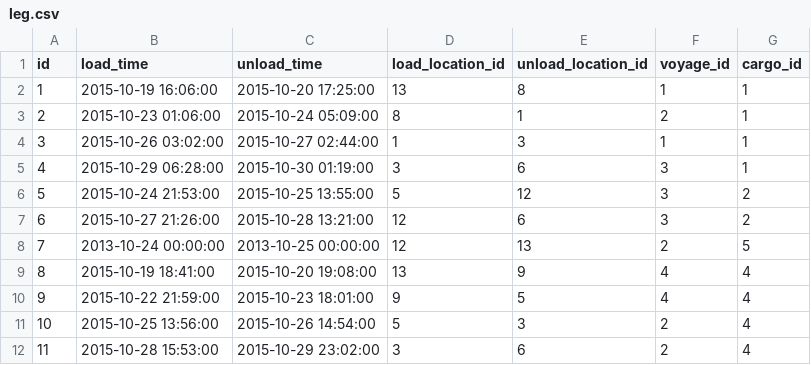
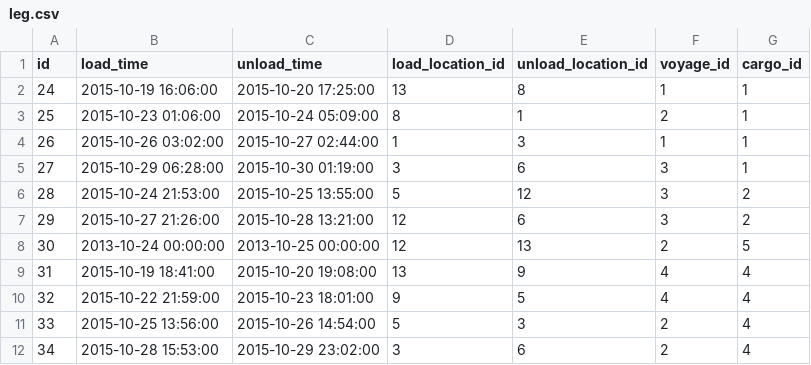
Before and after one commit to cookdev/tracker, a CSV file: cargo-tracker/src/main/resources/db/changelog/leg.csv, drawn as a sheet.

```diff
--- a/cargo-tracker/src/main/resources/db/changelog/leg.csv
+++ b/cargo-tracker/src/main/resources/db/changelog/leg.csv
@@ -1,12 +1,12 @@
 id;load_time;unload_time;load_location_id;unload_location_id;voyage_id;cargo_id
-1;2015-10-19 16:06:00;2015-10-20 17:25:00;13;8;1;1
-2;2015-10-23 01:06:00;2015-10-24 05:09:00;8;1;2;1
-3;2015-10-26 03:02:00;2015-10-27 02:44:00;1;3;1;1
-4;2015-10-29 06:28:00;2015-10-30 01:19:00;3;6;3;1
-5;2015-10-24 21:53:00;2015-10-25 13:55:00;5;12;3;2
-6;2015-10-27 21:26:00;2015-10-28 13:21:00;12;6;3;2
-7;2013-10-24 00:00:00;2013-10-25 00:00:00;12;13;2;5
-8;2015-10-19 18:41:00;2015-10-20 19:08:00;13;9;4;4
-9;2015-10-22 21:59:00;2015-10-23 18:01:00;9;5;4;4
-10;2015-10-25 13:56:00;2015-10-26 14:54:00;5;3;2;4
-11;2015-10-28 15:53:00;2015-10-29 23:02:00;3;6;2;4
+24;2015-10-19 16:06:00;2015-10-20 17:25:00;13;8;1;1
+25;2015-10-23 01:06:00;2015-10-24 05:09:00;8;1;2;1
+26;2015-10-26 03:02:00;2015-10-27 02:44:00;1;3;1;1
+27;2015-10-29 06:28:00;2015-10-30 01:19:00;3;6;3;1
+28;2015-10-24 21:53:00;2015-10-25 13:55:00;5;12;3;2
+29;2015-10-27 21:26:00;2015-10-28 13:21:00;12;6;3;2
+30;2013-10-24 00:00:00;2013-10-25 00:00:00;12;13;2;5
+31;2015-10-19 18:41:00;2015-10-20 19:08:00;13;9;4;4
+32;2015-10-22 21:59:00;2015-10-23 18:01:00;9;5;4;4
+33;2015-10-25 13:56:00;2015-10-26 14:54:00;5;3;2;4
+34;2015-10-28 15:53:00;2015-10-29 23:02:00;3;6;2;4
```
Also changed, not shown: cargo-tracker/src/main/resources/db/changelog/carrier_movement.csv, cargo-tracker/src/main/resources/db/changelog/handling_event.csv, 18 other files.
